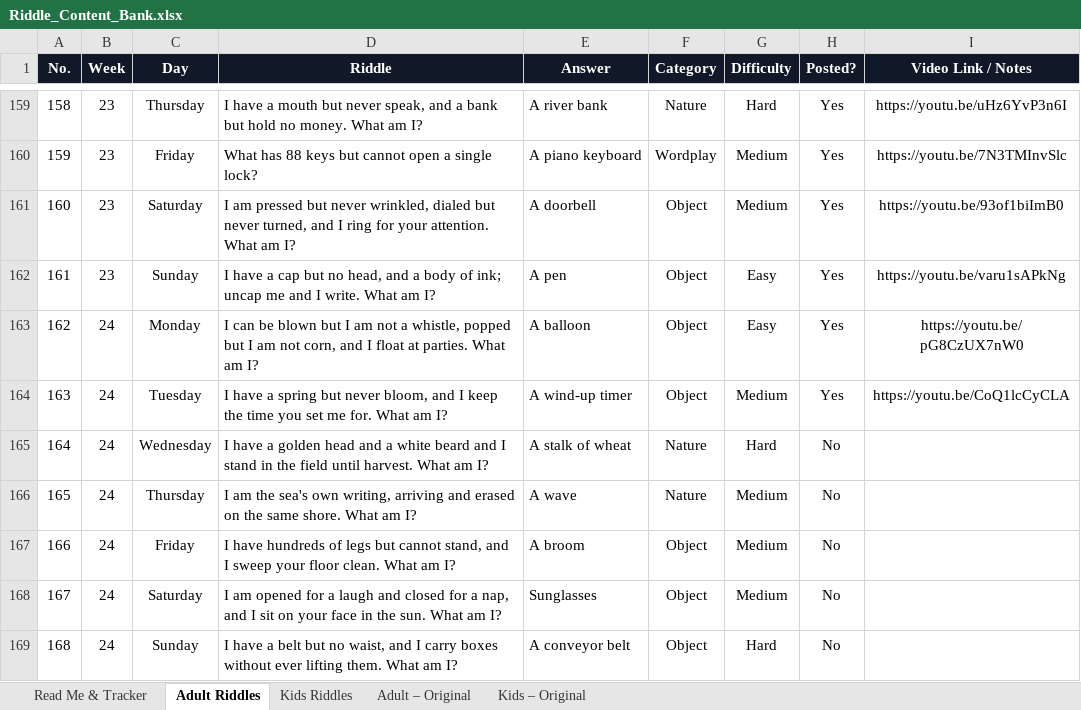
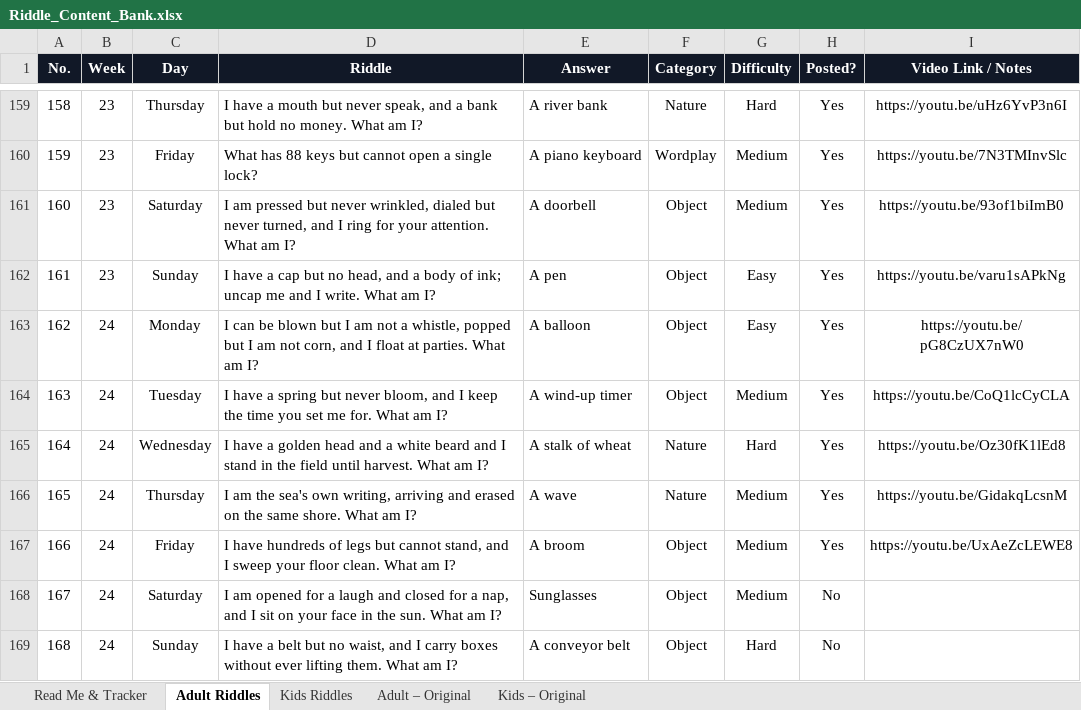
Before and after one commit to agneticutube-png/CrackIt_Adults, an Excel workbook: Riddle_Content_Bank.xlsx, sheet Adult Riddles, drawn as a sheet; only a part is shown, gaps mark what is left out; values as stored, in another font and other column widths than the file's, no borders; the diff names each change by its address in the sheet, - before the commit and + after, or states it on an @@ line.

Commit message:
chore: mark riddle posted [skip ci]

```diff
--- a/Riddle_Content_Bank.xlsx (sheet Adult Riddles)
+++ b/Riddle_Content_Bank.xlsx (sheet Adult Riddles)
-H165:H167 (Posted?): No
+H165:H167 (Posted?): Yes
-I165 (Video Link / Notes): (empty)
+I165 (Video Link / Notes): https://youtu.be/Oz30fK1lEd8
-I166 (Video Link / Notes): (empty)
+I166 (Video Link / Notes): https://youtu.be/GidakqLcsnM
-I167 (Video Link / Notes): (empty)
+I167 (Video Link / Notes): https://youtu.be/UxAeZcLEWE8
```
